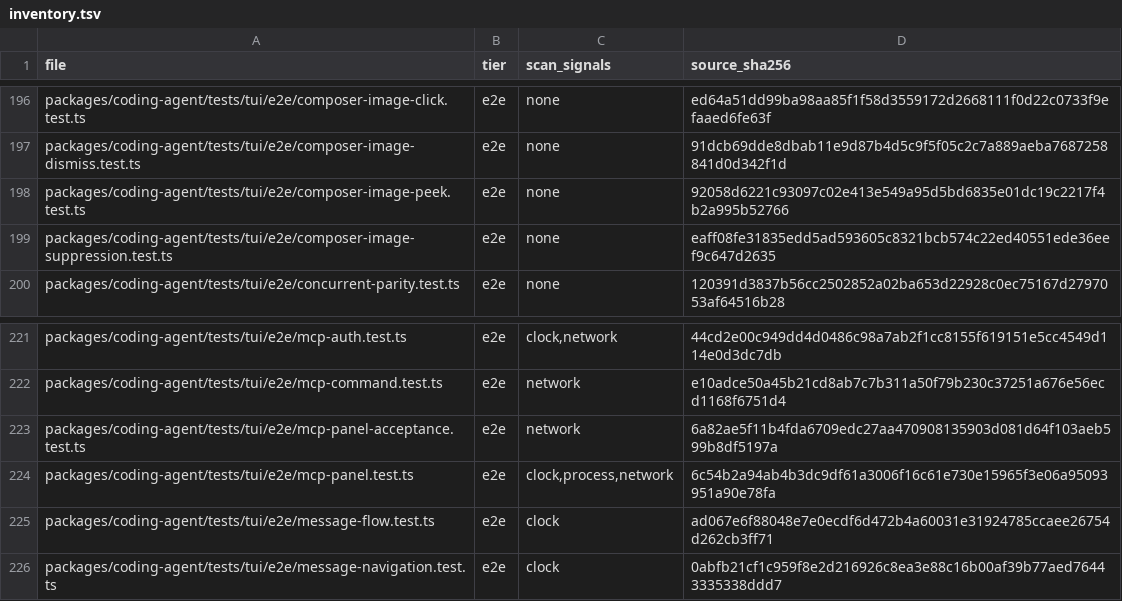
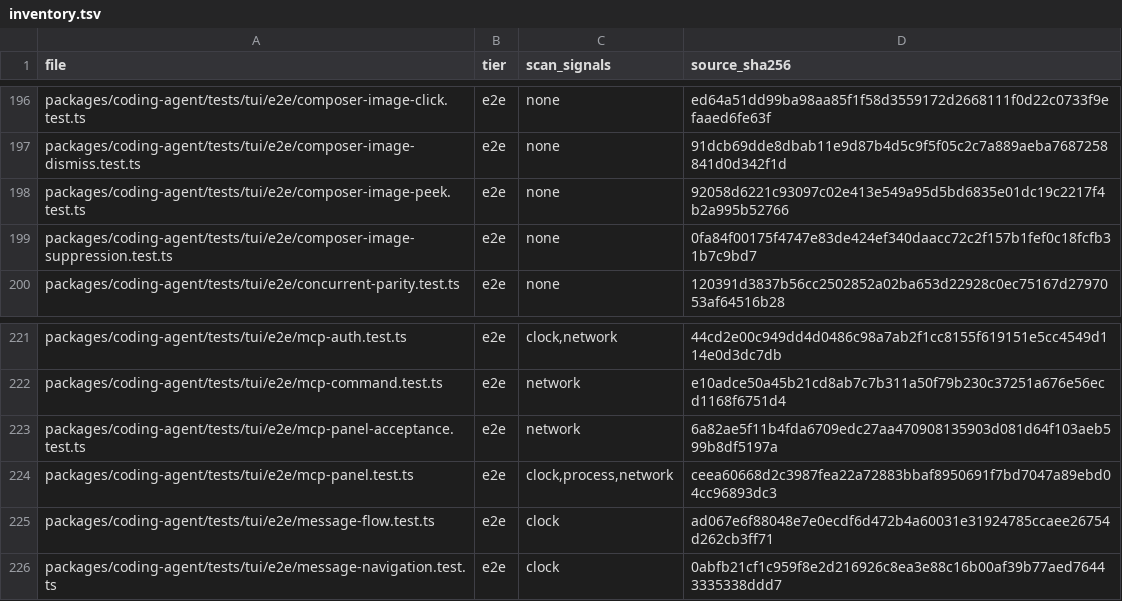
Before and after one commit to artoriaschan/rukie, a TSV file: .scratch/test-reliability/inventory.tsv, drawn as a sheet; only a part is shown, gaps mark what is left out.

Commit message:
test(tui): wait for panel focus and search highlight paint

```diff
--- a/.scratch/test-reliability/inventory.tsv
+++ b/.scratch/test-reliability/inventory.tsv
@@ -198,3 +198,3 @@ packages/coding-agent/tests/tui/e2e/composer-image-dismiss.test.ts	e2e	none	91dc
 packages/coding-agent/tests/tui/e2e/composer-image-peek.test.ts	e2e	none	92058d6221c93097c02e413e549a95d5bd6835e01dc19c2217f4b2a995b52766
-packages/coding-agent/tests/tui/e2e/composer-image-suppression.test.ts	e2e	none	eaff08fe31835edd5ad593605c8321bcb574c22ed40551ede36eef9c647d2635
+packages/coding-agent/tests/tui/e2e/composer-image-suppression.test.ts	e2e	none	0fa84f00175f4747e83de424ef340daacc72c2f157b1fef0c18fcfb31b7c9bd7
 packages/coding-agent/tests/tui/e2e/concurrent-parity.test.ts	e2e	none	120391d3837b56cc2502852a02ba653d22928c0ec75167d2797053af64516b28
@@ -223,3 +223,3 @@ packages/coding-agent/tests/tui/e2e/mcp-command.test.ts	e2e	network	e10adce50a45
 packages/coding-agent/tests/tui/e2e/mcp-panel-acceptance.test.ts	e2e	network	6a82ae5f11b4fda6709edc27aa470908135903d081d64f103aeb599b8df5197a
-packages/coding-agent/tests/tui/e2e/mcp-panel.test.ts	e2e	clock,process,network	6c54b2a94ab4b3dc9df61a3006f16c61e730e15965f3e06a95093951a90e78fa
+packages/coding-agent/tests/tui/e2e/mcp-panel.test.ts	e2e	clock,process,network	ceea60668d2c3987fea22a72883bbaf8950691f7bd7047a89ebd04cc96893dc3
 packages/coding-agent/tests/tui/e2e/message-flow.test.ts	e2e	clock	ad067e6f88048e7e0ecdf6d472b4a60031e31924785ccaee26754d262cb3ff71
```
Also changed, not shown: 3 other files.
